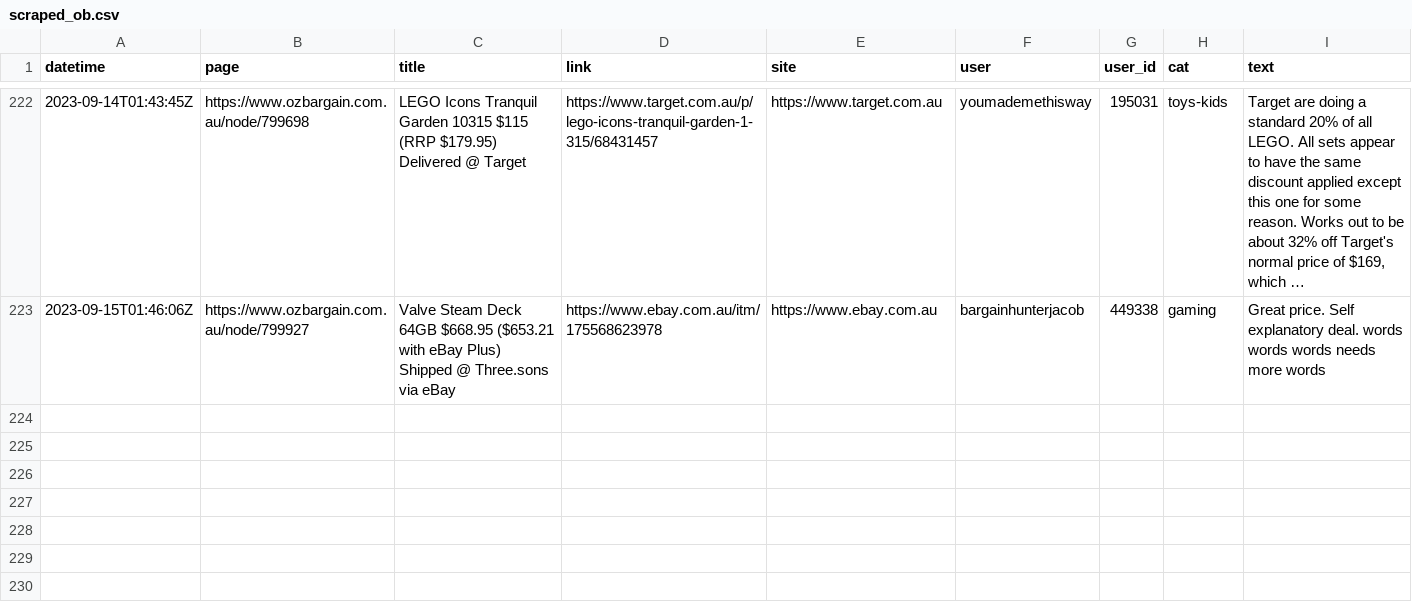
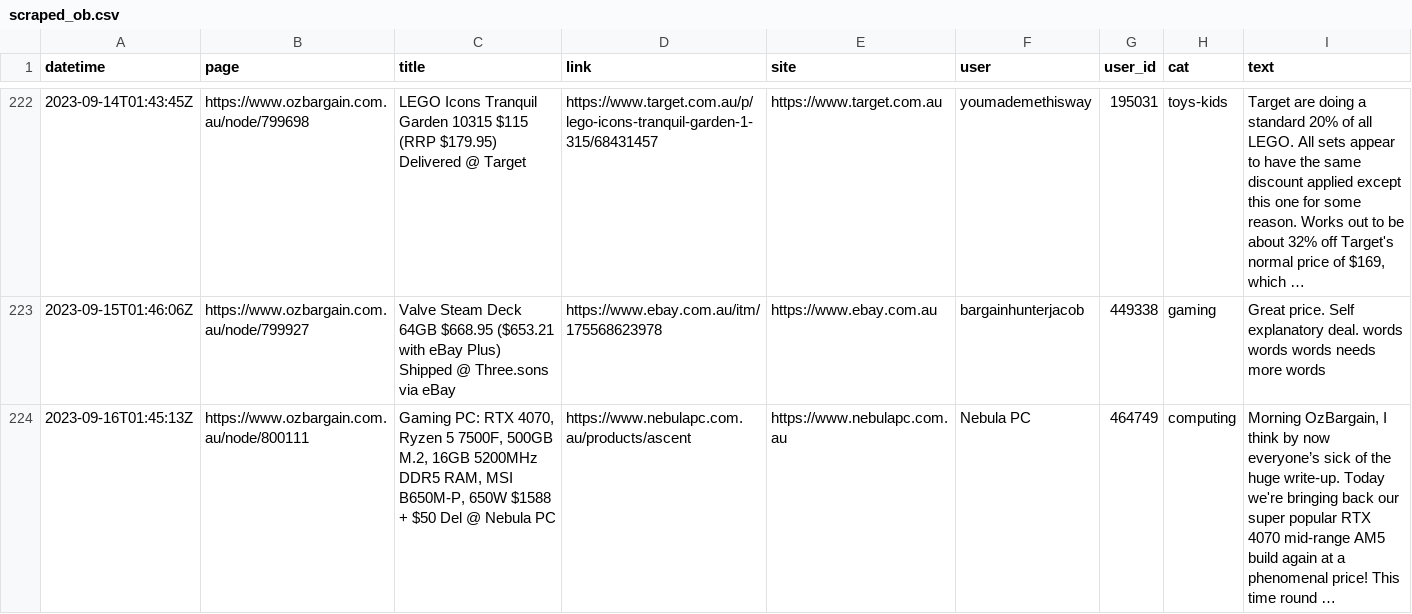
Before and after one commit to ntworthk/car-loans, a CSV file: data/scraped_ob.csv, drawn as a sheet; only a part is shown, gaps mark what is left out; the diff names each change by its address in the sheet, - before the commit and + after, or states it on an @@ line.

Commit message:
refreshing data

```diff
--- a/data/scraped_ob.csv
+++ b/data/scraped_ob.csv
+row 224: 2023-09-16T01:45:13Z | https://www.ozbargain.com.au/node/800111 | Gaming PC: RTX 4070, Ryzen 5 7500F, 500GB M.2, 16GB 5200MHz DDR5 RAM, MSI B650M-P, 650W $1588 + $50 Del @ Nebula PC | https://www.nebulapc.com.au/products/ascent | https://www.nebulapc.com.au | Nebula PC | 464749 | computing | Morning OzBargain, I think by now everyone’s sick of the huge write-up. Today we're bringing back our super popular RTX 4070 mid-range AM5 build again at a phenomenal price! This time round …
```
Also changed, not shown: 8 other files.
